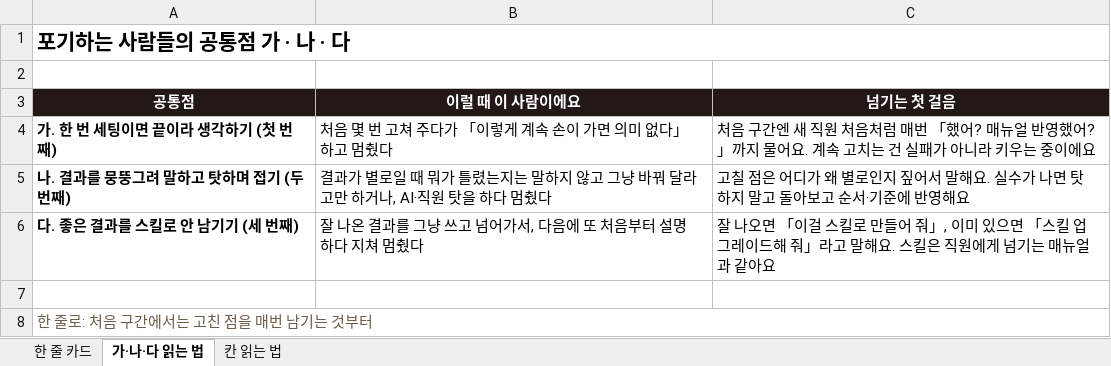
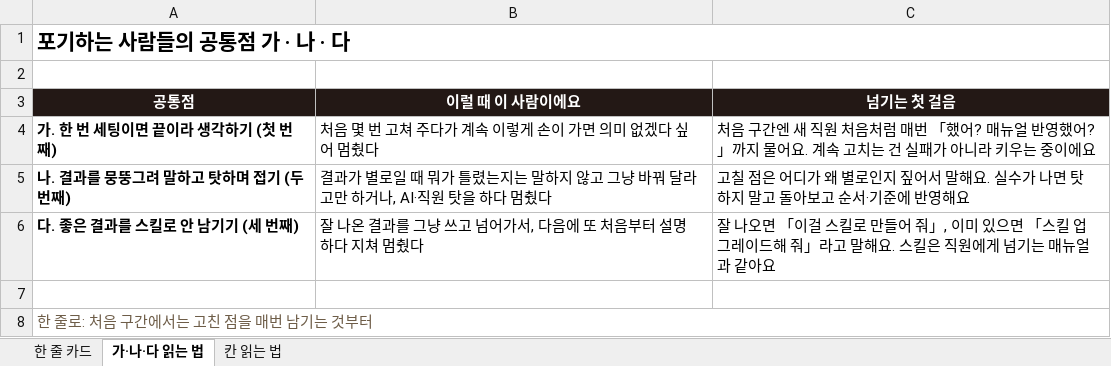
Before and after one commit to jysblanc-rgb/facam-materials, an Excel workbook: 01-03-01/one-line-card-blank.xlsx, sheet 가·나·다 읽는 법, drawn as a sheet; values as stored, in another font and other column widths than the file's, no borders; the diff names each change by its address in the sheet, - before the commit and + after, or states it on an @@ line.

```diff
--- a/01-03-01/one-line-card-blank.xlsx (sheet 가·나·다 읽는 법)
+++ b/01-03-01/one-line-card-blank.xlsx (sheet 가·나·다 읽는 법)
-B4 (이럴 때 이 사람이에요): 처음 몇 번 고쳐 주다가 「이렇게 계속 손이 가면 의미 없다」 하고 멈췄다
+B4 (이럴 때 이 사람이에요): 처음 몇 번 고쳐 주다가 계속 이렇게 손이 가면 의미 없겠다 싶어 멈췄다
```
Also changed, not shown: 01-02-02/top3-form-blank.xlsx, 01-02-02/top3-form-example.xlsx, 12 other files.
